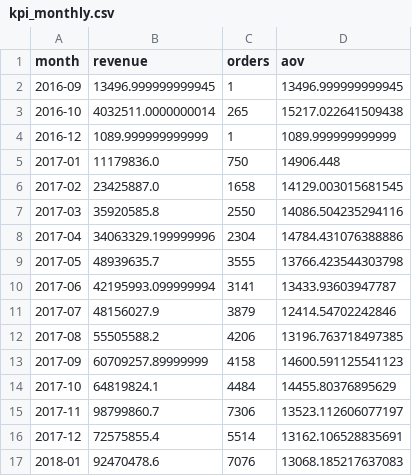
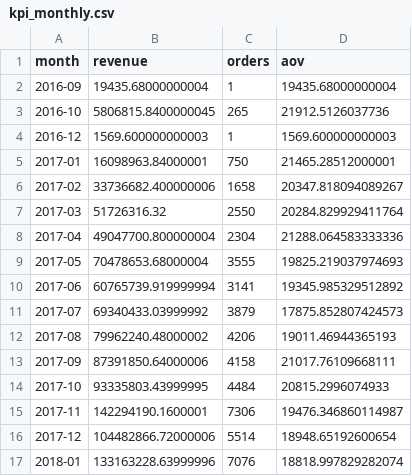
Before and after one commit to malikee00/olist-fmcg, a CSV file: data/gold_exports/kpi_monthly.csv, drawn as a sheet; only a part is shown; the diff covers the shown part only.

```diff
--- a/data/gold_exports/kpi_monthly.csv
+++ b/data/gold_exports/kpi_monthly.csv
@@ -1,17 +1,17 @@
 month,revenue,orders,aov
-2016-09,13496.999999999945,1,13496.999999999945
-2016-10,4032511.0000000014,265,15217.022641509438
-2016-12,1089.999999999999,1,1089.999999999999
-2017-01,11179836.0,750,14906.448
-2017-02,23425887.0,1658,14129.003015681545
-2017-03,35920585.8,2550,14086.504235294116
-2017-04,34063329.199999996,2304,14784.431076388886
-2017-05,48939635.7,3555,13766.423544303798
-2017-06,42195993.099999994,3141,13433.93603947787
-2017-07,48156027.9,3879,12414.54702242846
-2017-08,55505588.2,4206,13196.763718497385
-2017-09,60709257.89999999,4158,14600.591125541123
-2017-10,64819824.1,4484,14455.80376895629
-2017-11,98799860.7,7306,13523.112606077197
-2017-12,72575855.4,5514,13162.106528835691
-2018-01,92470478.6,7076,13068.185217637083
+2016-09,19435.68000000004,1,19435.68000000004
+2016-10,5806815.8400000045,265,21912.5126037736
+2016-12,1569.600000000003,1,1569.600000000003
+2017-01,16098963.84000001,750,21465.28512000001
+2017-02,33736682.400000006,1658,20347.818094089267
+2017-03,51726316.32,2550,20284.829929411764
+2017-04,49047700.800000004,2304,21288.064583333336
+2017-05,70478653.68000004,3555,19825.219037974693
+2017-06,60765739.919999994,3141,19345.985329512892
+2017-07,69340433.03999992,3879,17875.852807424573
+2017-08,79962240.48000002,4206,19011.46944365193
+2017-09,87391850.64000006,4158,21017.76109668111
+2017-10,93335803.43999995,4484,20815.2996074933
+2017-11,142294190.1600001,7306,19476.346860114987
+2017-12,104482866.72000006,5514,18948.65192600654
+2018-01,133163228.63999996,7076,18818.997829282074
```
Also changed, not shown: 14 edited cells elsewhere in this file, data/gold_exports/kpi_by_state.csv, data/gold_exports/kpi_daily.csv, 8 other files.
